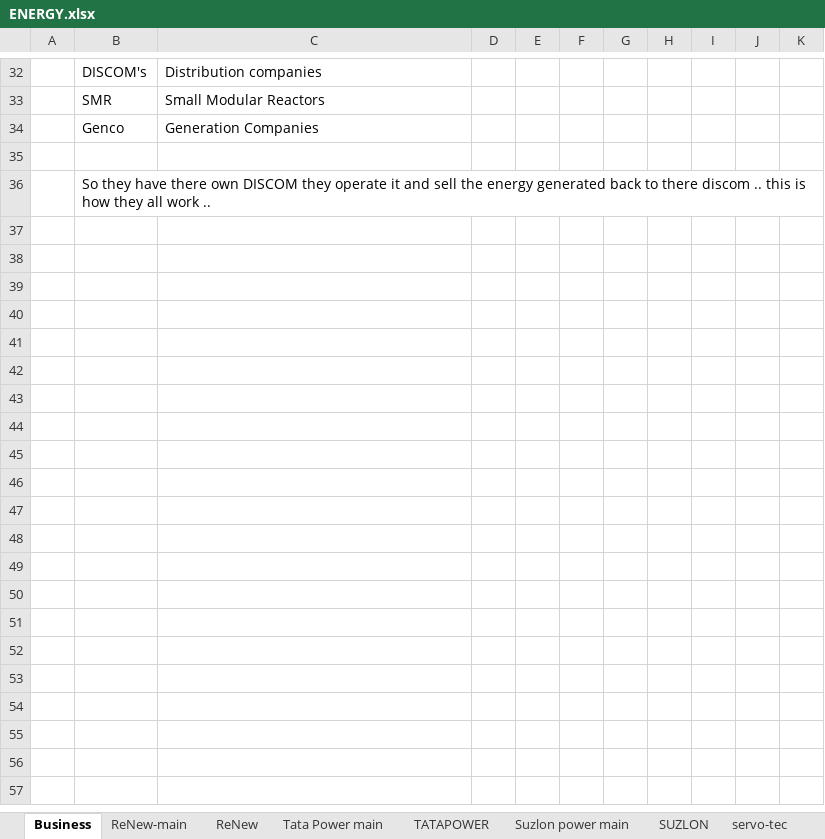
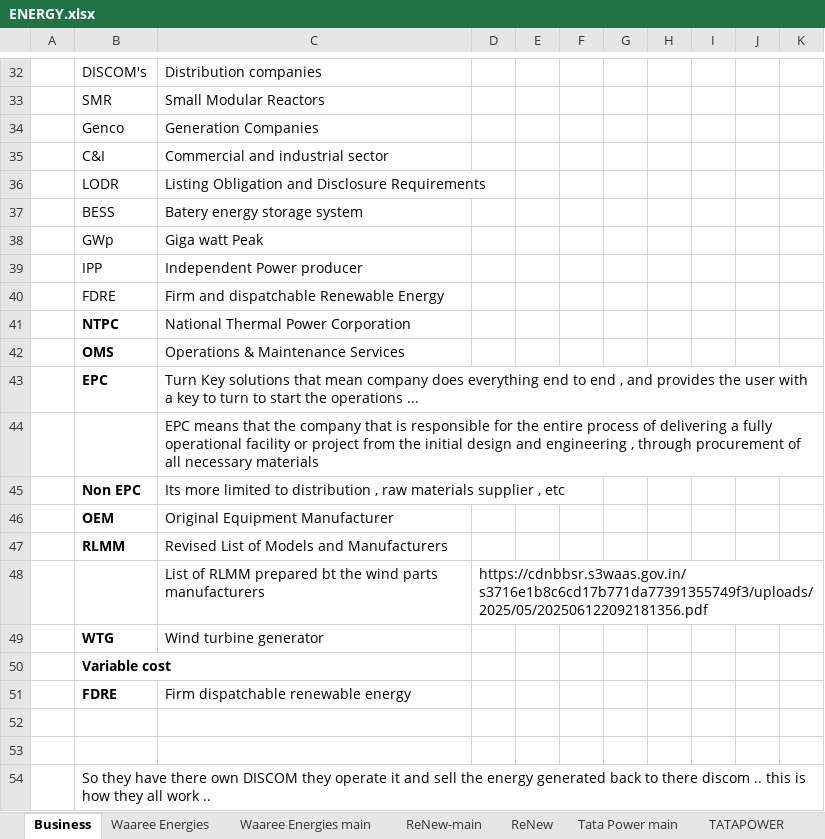
Before and after one commit to complete-dope/fin-models, an Excel workbook: sheets/ENERGY.xlsx, sheet Business, drawn as a sheet; only a part is shown, gaps mark what is left out; values as stored, in another font and other column widths than the file's, no borders; the diff covers the shown part only; the diff names each change by its address in the sheet, - before the commit and + after, or states it on an @@ line.

```diff
--- a/sheets/ENERGY.xlsx (sheet Business)
+++ b/sheets/ENERGY.xlsx (sheet Business)
+sheet tab: Waaree Energies
+sheet tab: Waaree Energies main
+row 35:  | C&I | Commercial and industrial sector
+row 36:  | LODR | Listing Obligation and Disclosure Requirements
+row 37:  | BESS | Batery energy storage system
+row 38:  | GWp | Giga watt Peak
+row 39:  | IPP | Independent Power producer
+row 40:  | FDRE | Firm and dispatchable Renewable Energy
+row 41:  | NTPC | National Thermal Power Corporation
+row 42:  | OMS | Operations & Maintenance Services
+row 43:  | EPC | Turn Key solutions that mean company does everything end to end , and provides the user with a key to turn to start the operations ...
+row 44:  |  | EPC means that the company that is responsible for the entire process of delivering a fully operational facility or project from the initial design and engineering , through procurement of all necessary materials
+row 45:  | Non EPC | Its more limited to distribution , raw materials supplier , etc
+row 46:  | OEM | Original Equipment Manufacturer
+row 47:  | RLMM | Revised List of Models and Manufacturers
+row 48:  |  | List of RLMM prepared bt the wind parts manufacturers | https://cdnbbsr.s3waas.gov.in/s3716e1b8c6cd17b771da77391355749f3/uploads/2025/05/202506122092181356.pdf
+row 49:  | WTG | Wind turbine generator
+row 50:  | Variable cost
+row 51:  | FDRE | Firm dispatchable renewable energy
+row 52: (empty)
```
Also changed, not shown: 18 added rows and 3 edited cells elsewhere in this sheet, sheet Tata Power main, sheet Adani Green main, sheet SUZLON, sheets/MACROS.xlsx, sheets/PHARMA.xlsx, 3 other files.
